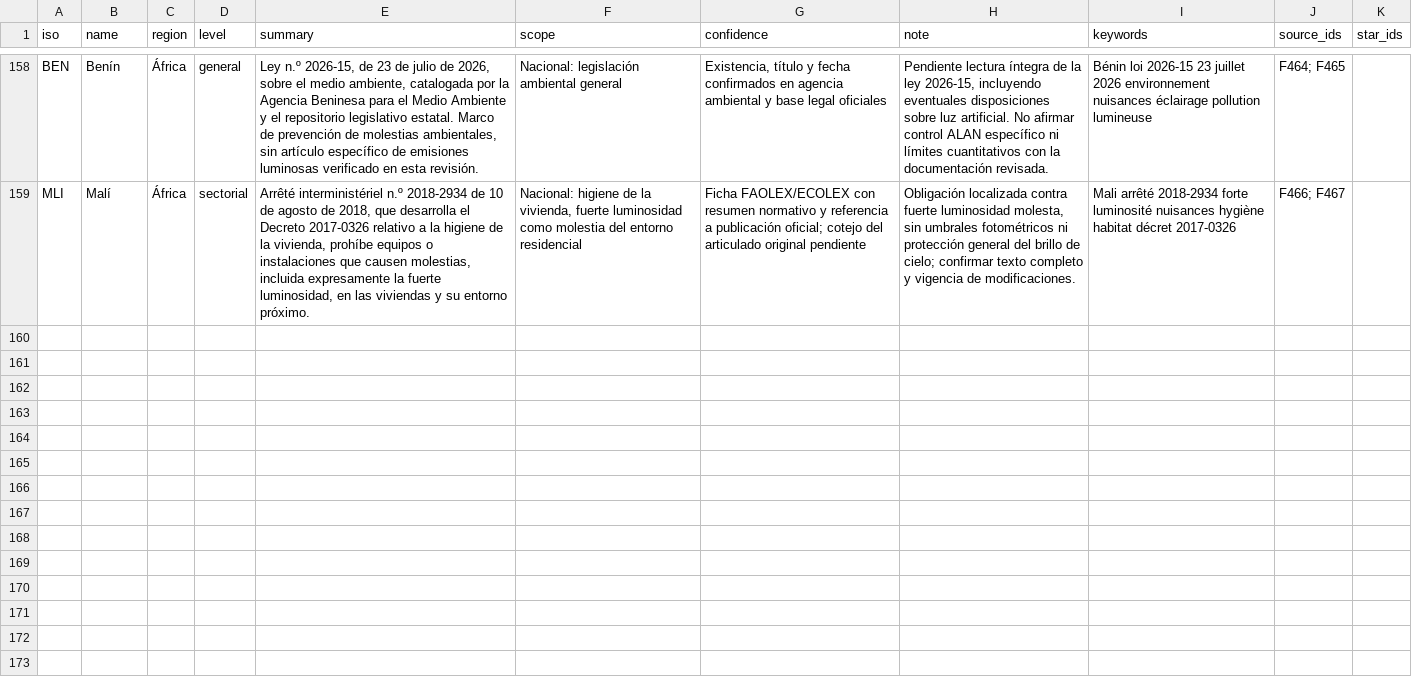
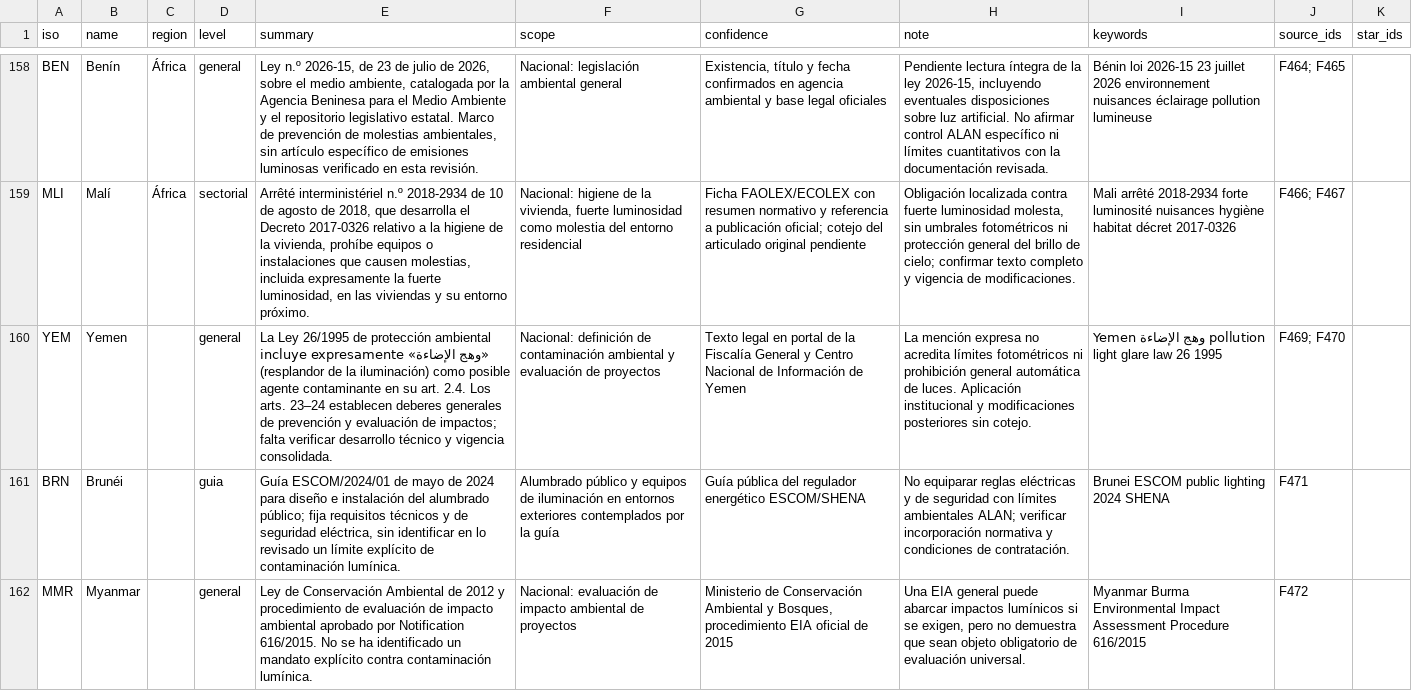
Before and after one commit to pmisson/atlas-luz-nocturna, a CSV file: data/paises.csv, drawn as a sheet; only a part is shown, gaps mark what is left out; the diff covers the shown part only; the diff names each change by its address in the sheet, - before the commit and + after, or states it on an @@ line.

Commit message:
Actualizar CSV maestro para ampliación Asia: 164 países, 475 fuentes

```diff
--- a/data/paises.csv
+++ b/data/paises.csv
+row 160: YEM | Yemen |  | general | La Ley 26/1995 de protección ambiental incluye expresamente «وهج الإضاءة» (resplandor de la iluminación) como posible agente contaminante en su art. 2.4. Los arts. 23–24 establecen deberes generales de prevención y evaluación de impactos; falta verificar desarrollo técnico y vigencia consolidada. | Nacional: definición de contaminación ambiental y evaluación de proyectos | Texto legal en portal de la Fiscalía General y Centro Nacional de Información de Yemen | La mención expresa no acredita límites fotométricos ni prohibición general automática de luces. Aplicación institucional y modificaciones posteriores sin cotejo. | Yemen وهج الإضاءة pollution light glare law 26 1995 | F469; F470
+row 161: BRN | Brunéi |  | guia | Guía ESCOM/2024/01 de mayo de 2024 para diseño e instalación del alumbrado público; fija requisitos técnicos y de seguridad eléctrica, sin identificar en lo revisado un límite explícito de contaminación lumínica. | Alumbrado público y equipos de iluminación en entornos exteriores contemplados por la guía | Guía pública del regulador energético ESCOM/SHENA | No equiparar reglas eléctricas y de seguridad con límites ambientales ALAN; verificar incorporación normativa y condiciones de contratación. | Brunei ESCOM public lighting 2024 SHENA | F471
+row 162: MMR | Myanmar |  | general | Ley de Conservación Ambiental de 2012 y procedimiento de evaluación de impacto ambiental aprobado por Notification 616/2015. No se ha identificado un mandato explícito contra contaminación lumínica. | Nacional: evaluación de impacto ambiental de proyectos | Ministerio de Conservación Ambiental y Bosques, procedimiento EIA oficial de 2015 | Una EIA general puede abarcar impactos lumínicos si se exigen, pero no demuestra que sean objeto obligatorio de evaluación universal. | Myanmar Burma Environmental Impact Assessment Procedure 616/2015 | F472
```
Also changed, not shown: 3 added rows elsewhere in this file.
